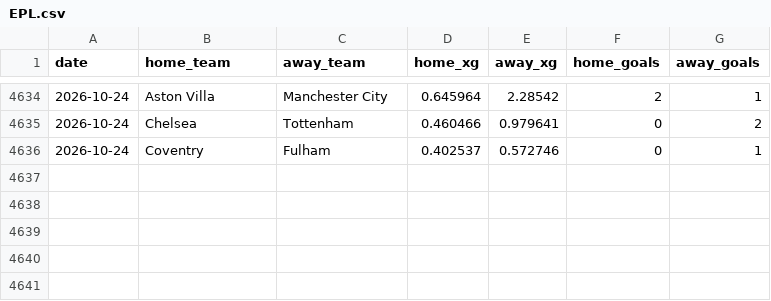
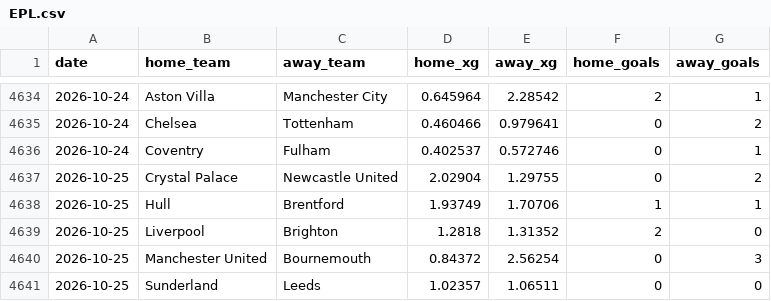
Before and after one commit to AVanneste/sports-analytics-platform, a CSV file: Football/data/raw/xg/EPL.csv, drawn as a sheet; only a part is shown, gaps mark what is left out.

```diff
--- a/Football/data/raw/xg/EPL.csv
+++ b/Football/data/raw/xg/EPL.csv
@@ -4636 +4636,6 @@ date,home_team,away_team,home_xg,away_xg,home_goals,away_goals
 2026-10-24,Coventry,Fulham,0.402537,0.572746,0,1
+2026-10-25,Crystal Palace,Newcastle United,2.02904,1.29755,0,2
+2026-10-25,Hull,Brentford,1.93749,1.70706,1,1
+2026-10-25,Liverpool,Brighton,1.2818,1.31352,2,0
+2026-10-25,Manchester United,Bournemouth,0.84372,2.56254,0,3
+2026-10-25,Sunderland,Leeds,1.02357,1.06511,0,0
```
Also changed, not shown: Football/data/raw/xg/Eredivisie.csv, Football/data/raw/xg/Ligue1.csv, 45 other files.
